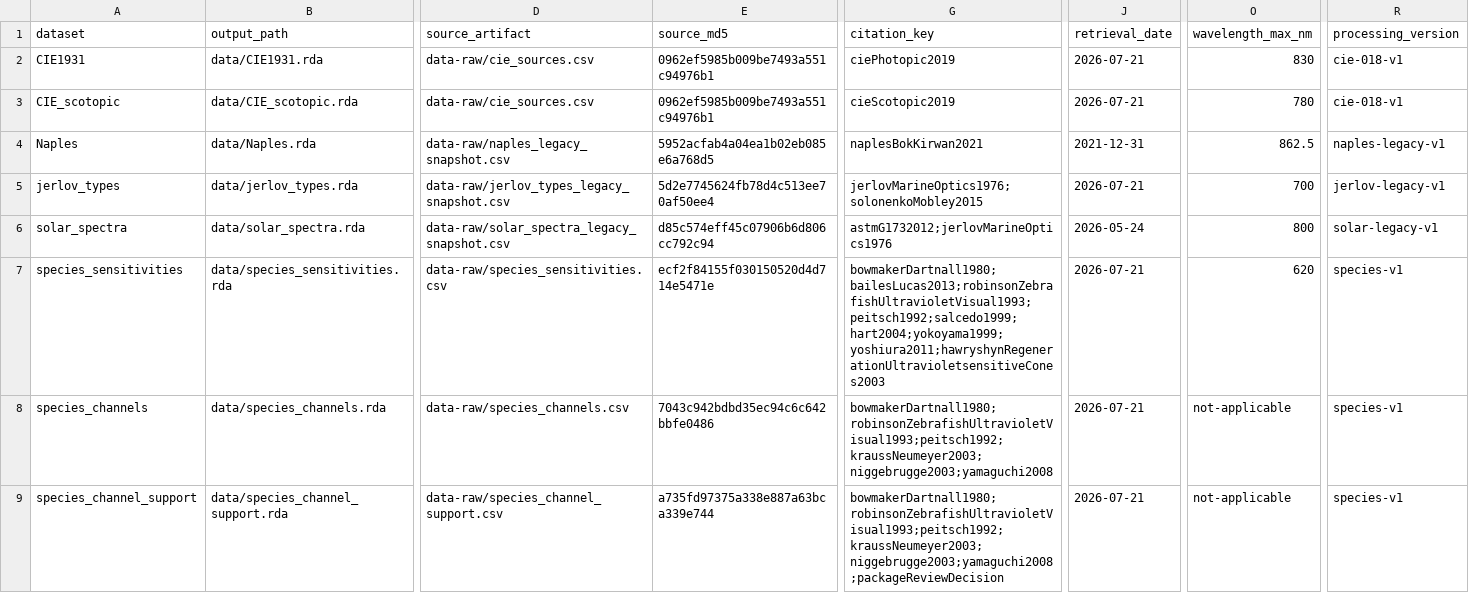
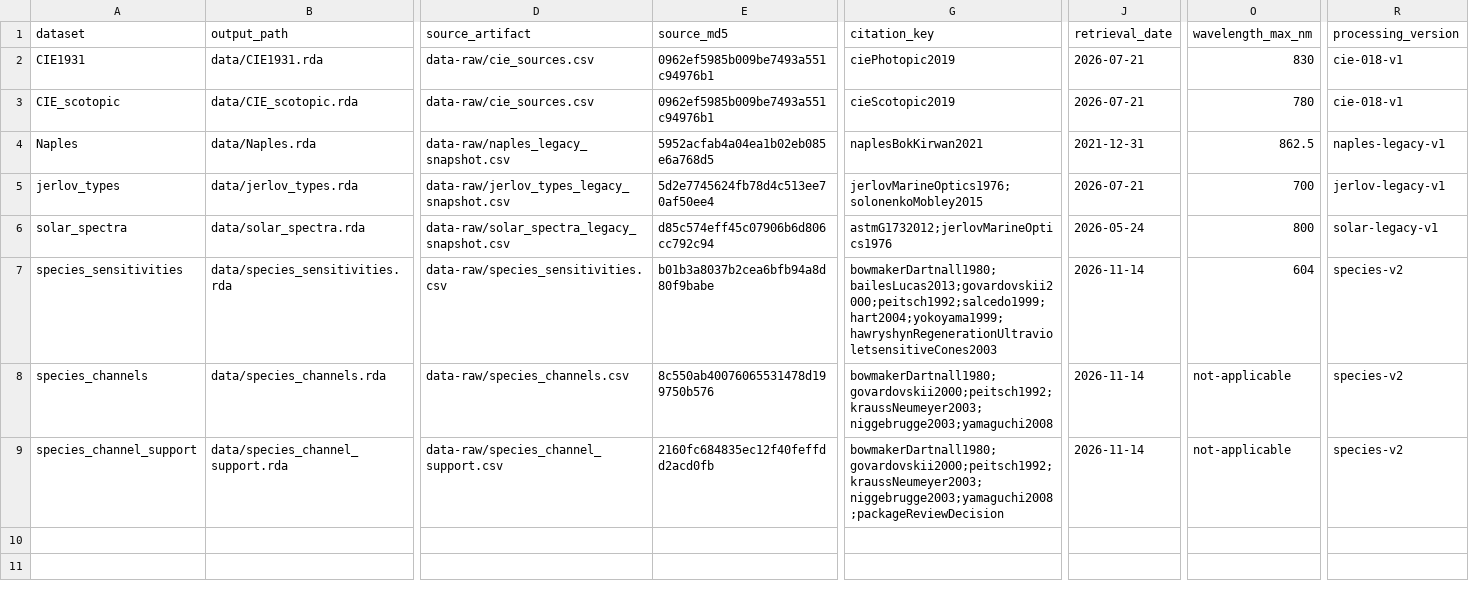
Before and after one commit to JohnKirwan/luxR, a CSV file: data-raw/dataset_manifest.csv, drawn as a sheet; only a part is shown, gaps mark what is left out; the diff names each change by its address in the sheet, - before the commit and + after, or states it on an @@ line.

```diff
--- a/data-raw/dataset_manifest.csv
+++ b/data-raw/dataset_manifest.csv
-E7 (source_md5): ecf2f84155f030150520d4d714e5471e
+E7 (source_md5): b01b3a8037b2cea6bfb94a8d80f9babe
-G7 (citation_key): bowmakerDartnall1980;bailesLucas2013;robinsonZebrafishUltravioletVisual1993;peitsch1992;salcedo1999;hart2004;yokoyama1999;yoshiura2011;hawryshynRegenerationUltravioletsensitiveCones2003
+G7 (citation_key): bowmakerDartnall1980;bailesLucas2013;govardovskii2000;peitsch1992;salcedo1999;hart2004;yokoyama1999;hawryshynRegenerationUltravioletsensitiveCones2003
-J7:J9 (retrieval_date): 2026-07-21
+J7:J9 (retrieval_date): 2026-11-14
-O7 (wavelength_max_nm): 620
+O7 (wavelength_max_nm): 604
-R7:R9 (processing_version): species-v1
+R7:R9 (processing_version): species-v2
-E8 (source_md5): 7043c942bdbd35ec94c6c642bbfe0486
+E8 (source_md5): 8c550ab40076065531478d199750b576
-G8 (citation_key): bowmakerDartnall1980;robinsonZebrafishUltravioletVisual1993;peitsch1992;kraussNeumeyer2003;niggebrugge2003;yamaguchi2008
+G8 (citation_key): bowmakerDartnall1980;govardovskii2000;peitsch1992;kraussNeumeyer2003;niggebrugge2003;yamaguchi2008
-E9 (source_md5): a735fd97375a338e887a63bca339e744
+E9 (source_md5): 2160fc684835ec12f40feffdd2acd0fb
-G9 (citation_key): bowmakerDartnall1980;robinsonZebrafishUltravioletVisual1993;peitsch1992;kraussNeumeyer2003;niggebrugge2003;yamaguchi2008;packageReviewDecision
+G9 (citation_key): bowmakerDartnall1980;govardovskii2000;peitsch1992;kraussNeumeyer2003;niggebrugge2003;yamaguchi2008;packageReviewDecision
```
Also changed, not shown: data-raw/species_channel_support.csv, data-raw/species_channels.csv, 12 other files.
